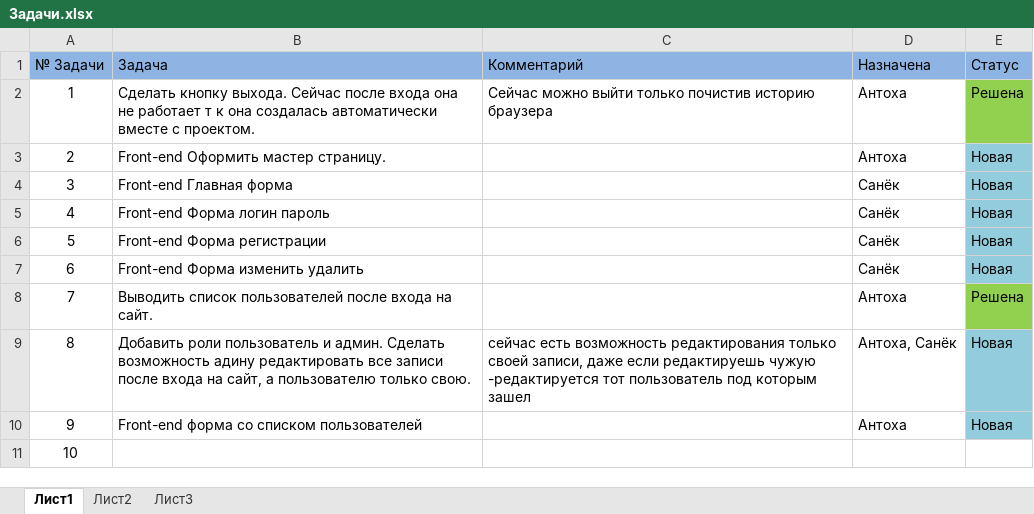
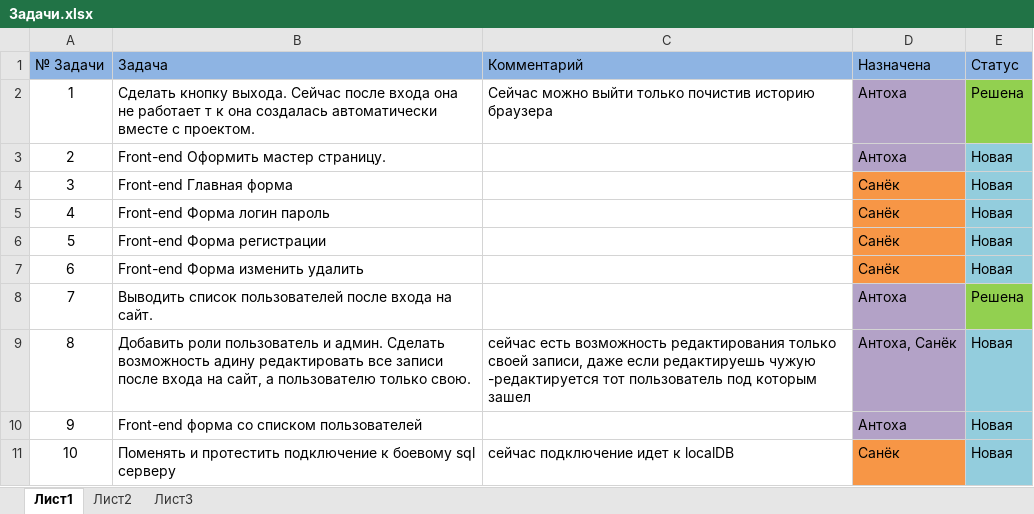
Before and after one commit to doanse/MVC-Project, an Excel workbook: Задачи.xlsx, sheet Лист1, drawn as a sheet; values as stored, in another font and other column widths than the file's, no borders; the diff names each change by its address in the sheet, - before the commit and + after, or states it on an @@ line.

Commit message:
[*]Задачи[]

```diff
--- a/Задачи.xlsx (sheet Лист1)
+++ b/Задачи.xlsx (sheet Лист1)
-D2:D3 fill: none
+D2:D3 fill: #B3A2C7
-D4:D7 fill: none
+D4:D7 fill: #F79646
-D8:D10 fill: none
+D8:D10 fill: #B3A2C7
-B11 (Задача): (empty)
+B11 (Задача): Поменять и протестить подключение к боевому sql серверу
-C11 (Комментарий): (empty)
+C11 (Комментарий): сейчас подключение идет к localDB
-D11 (Назначена): (empty)
+D11 (Назначена): Санёк
-D11 fill: none
+D11 fill: #F79646
-E11 (Статус): (empty)
+E11 (Статус): Новая
-E11 fill: none
+E11 fill: #93CDDD
```
